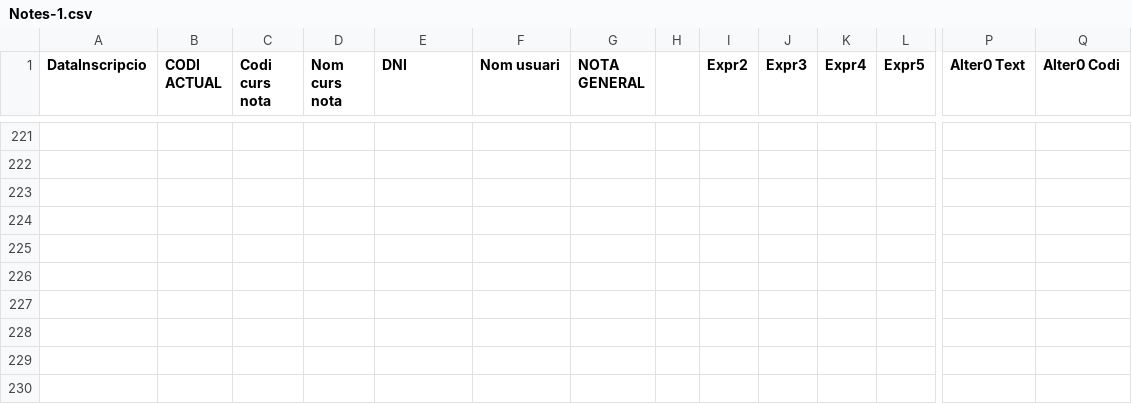
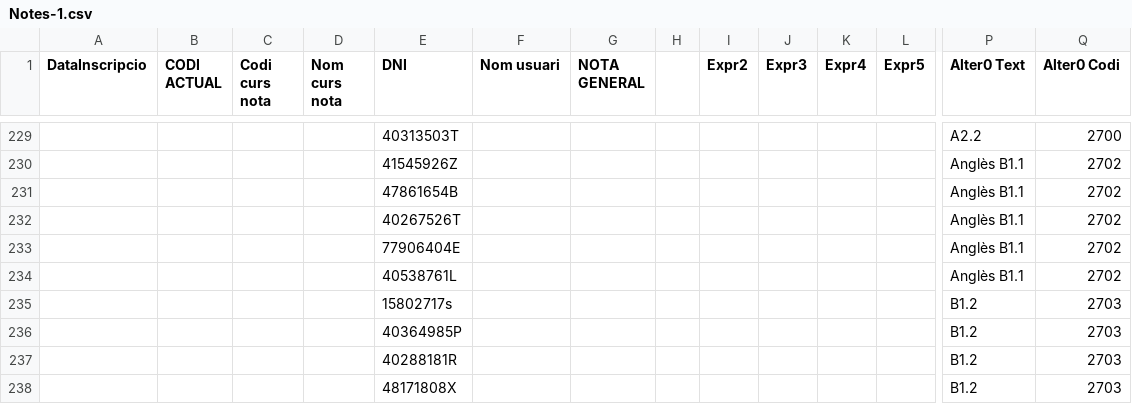
Before and after one commit to nagiro/HospiciRest, a CSV file: Auxiliars/Restriccions/Notes-1.csv, drawn as a sheet; only a part is shown, gaps mark what is left out; addresses are those after the commit; rows hold the shown columns only; the diff covers the shown part only; the diff names each change by its address in the sheet, - before the commit and + after, or states it on an @@ line.

```diff
--- a/Auxiliars/Restriccions/Notes-1.csv
+++ b/Auxiliars/Restriccions/Notes-1.csv
-row 229: (empty)
+row 229:  |  |  |  | 40313503T |  |  |  |  |  |  |  | A2.2 | 2700
-row 230: (empty)
+row 230:  |  |  |  | 41545926Z |  |  |  |  |  |  |  | Anglès B1.1 | 2702
-row 231: (empty)
+row 231:  |  |  |  | 47861654B |  |  |  |  |  |  |  | Anglès B1.1 | 2702
-row 232: (empty)
+row 232:  |  |  |  | 40267526T |  |  |  |  |  |  |  | Anglès B1.1 | 2702
-row 233: (empty)
+row 233:  |  |  |  | 77906404E |  |  |  |  |  |  |  | Anglès B1.1 | 2702
-row 234: (empty)
+row 234:  |  |  |  | 40538761L |  |  |  |  |  |  |  | Anglès B1.1 | 2702
-row 235: (empty)
+row 235:  |  |  |  | 15802717s |  |  |  |  |  |  |  | B1.2 | 2703
-row 236: (empty)
+row 236:  |  |  |  | 40364985P |  |  |  |  |  |  |  | B1.2 | 2703
-row 237: (empty)
+row 237:  |  |  |  | 40288181R |  |  |  |  |  |  |  | B1.2 | 2703
-row 238: (empty)
+row 238:  |  |  |  | 48171808X |  |  |  |  |  |  |  | B1.2 | 2703
```
Also changed, not shown: 13 added rows and 106 edited cells elsewhere in this file, 8 other files.
